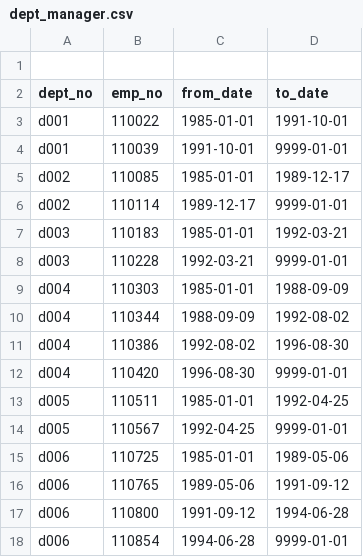
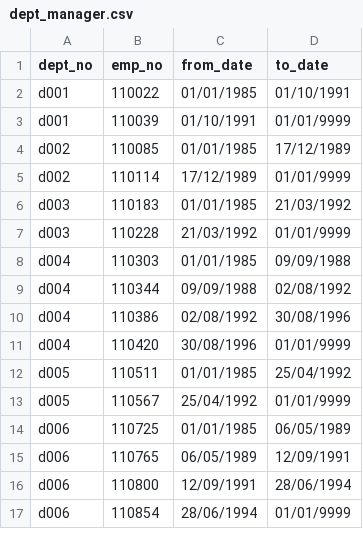
Before and after one commit to SPLT19/Pewlett-Hackard-Analysis, a CSV file: Queries/Data/dept_manager.csv, drawn as a sheet; only a part is shown; the diff covers the shown part only.

Commit message:
debugging errors for Import. Some csv data was corrupted, and tables structure incorrect. Main structure debugged, analysis with queries started. First table with retirment information exported to a csv file. Saving changes.Saved query in external text program.  Current status: Queryes working

```diff
--- a/Queries/Data/dept_manager.csv
+++ b/Queries/Data/dept_manager.csv
@@ -1 +0,0 @@
-
@@ -3,16 +2,16 @@
-"d001",110022,"1985-01-01","1991-10-01"
-"d001",110039,"1991-10-01","9999-01-01"
-"d002",110085,"1985-01-01","1989-12-17"
-"d002",110114,"1989-12-17","9999-01-01"
-"d003",110183,"1985-01-01","1992-03-21"
-"d003",110228,"1992-03-21","9999-01-01"
-"d004",110303,"1985-01-01","1988-09-09"
-"d004",110344,"1988-09-09","1992-08-02"
-"d004",110386,"1992-08-02","1996-08-30"
-"d004",110420,"1996-08-30","9999-01-01"
-"d005",110511,"1985-01-01","1992-04-25"
-"d005",110567,"1992-04-25","9999-01-01"
-"d006",110725,"1985-01-01","1989-05-06"
-"d006",110765,"1989-05-06","1991-09-12"
-"d006",110800,"1991-09-12","1994-06-28"
-"d006",110854,"1994-06-28","9999-01-01"
+d001,110022,01/01/1985,01/10/1991
+d001,110039,01/10/1991,01/01/9999
+d002,110085,01/01/1985,17/12/1989
+d002,110114,17/12/1989,01/01/9999
+d003,110183,01/01/1985,21/03/1992
+d003,110228,21/03/1992,01/01/9999
+d004,110303,01/01/1985,09/09/1988
+d004,110344,09/09/1988,02/08/1992
+d004,110386,02/08/1992,30/08/1996
+d004,110420,30/08/1996,01/01/9999
+d005,110511,01/01/1985,25/04/1992
+d005,110567,25/04/1992,01/01/9999
+d006,110725,01/01/1985,06/05/1989
+d006,110765,06/05/1989,12/09/1991
+d006,110800,12/09/1991,28/06/1994
+d006,110854,28/06/1994,01/01/9999
```
Also changed, not shown: 16 edited cells elsewhere in this file, 3 other files.
